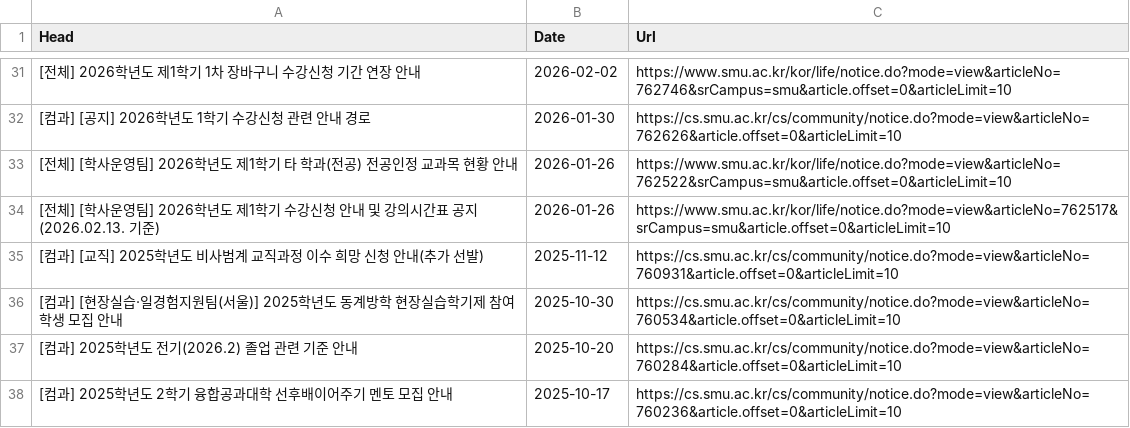
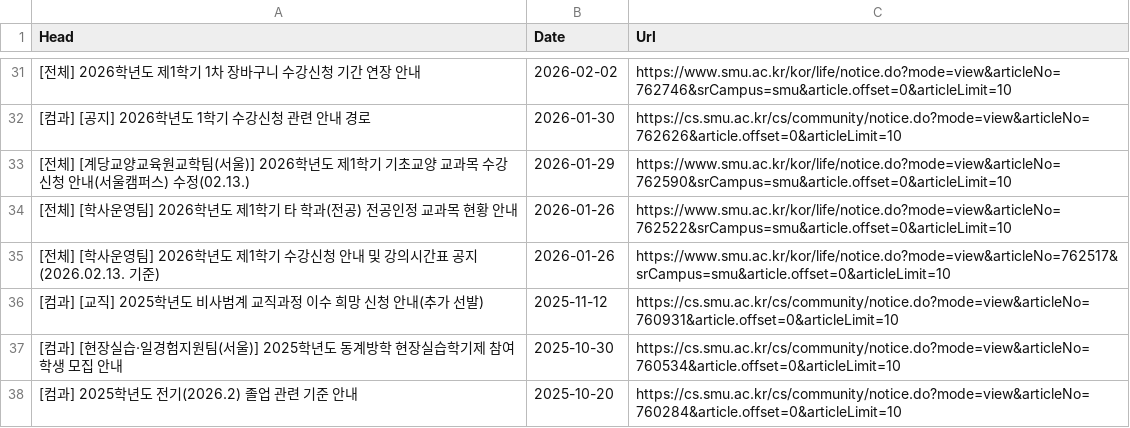
Before and after one commit to sondg921/SMU_Notice, a CSV file: notice.csv, drawn as a sheet; only a part is shown, gaps mark what is left out; the shorter side is filled out with more unchanged rows; the diff names each change by its address in the sheet, - before the commit and + after, or states it on an @@ line.

```diff
--- a/notice.csv
+++ b/notice.csv
+row 33: [전체] [계당교양교육원교학팀(서울)] 2026학년도 제1학기 기초교양 교과목 수강신청 안내(서울캠퍼스) 수정(02.13.) | 2026-01-29 | https://www.smu.ac.kr/kor/life/notice.do?mode=view&articleNo=762590&srCampus=smu&article.offset=0&articleLimit=10
```
Also changed, not shown: 1 other file.
